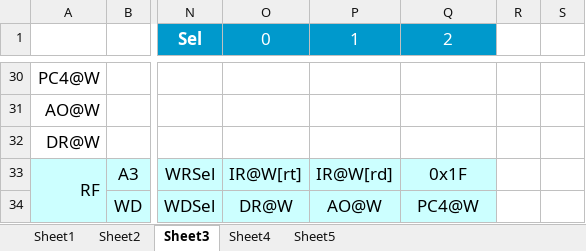
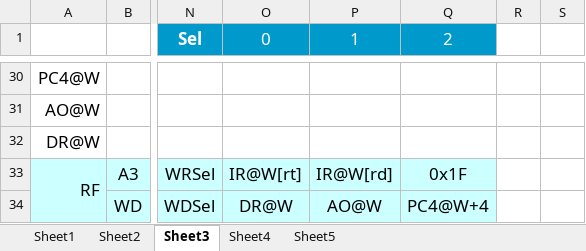
Before and after one commit to bearbattle/Verilog, an Excel workbook: P5_CPU/流水线分析.xlsx, sheet Sheet3, drawn as a sheet; only a part is shown, gaps mark what is left out; values as stored, in another font and other column widths than the file's, no borders; the diff names each change by its address in the sheet, - before the commit and + after, or states it on an @@ line.

```diff
--- a/P5_CPU/流水线分析.xlsx (sheet Sheet3)
+++ b/P5_CPU/流水线分析.xlsx (sheet Sheet3)
-Q34 (2): PC4@W
+Q34 (2): PC4@W+4
```
Also changed, not shown: 8 other files.
